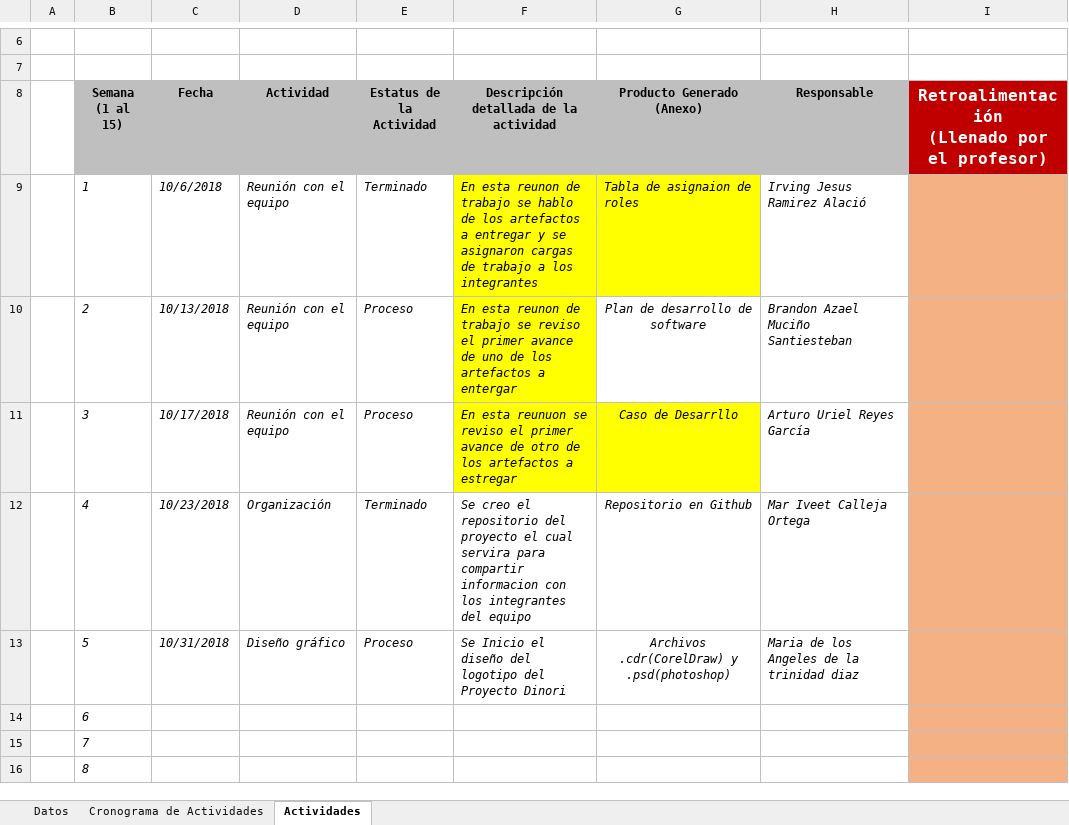
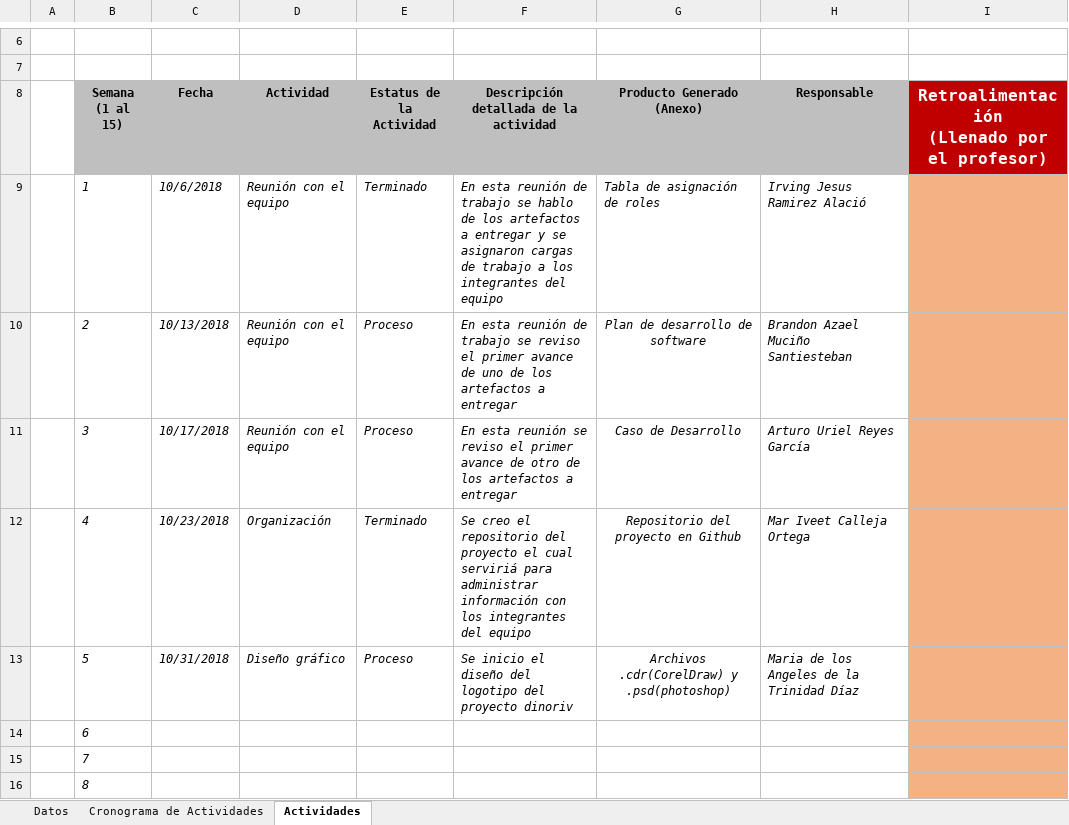
Before and after one commit to TeamBarajitas/DINORIV, an Excel workbook: ADMON_DEL_PROYECTO/BITACORAS/2018/OCT/BITACORA_EQUIPO3_OCTUBRE.xlsx, sheet Actividades, drawn as a sheet; only a part is shown, gaps mark what is left out; values as stored, in another font and other column widths than the file's, no borders; charts and pictures not drawn; the diff names each change by its address in the sheet, - before the commit and + after, or states it on an @@ line.

```diff
--- a/ADMON_DEL_PROYECTO/BITACORAS/2018/OCT/BITACORA_EQUIPO3_OCTUBRE.xlsx (sheet Actividades)
+++ b/ADMON_DEL_PROYECTO/BITACORAS/2018/OCT/BITACORA_EQUIPO3_OCTUBRE.xlsx (sheet Actividades)
-F9: En esta reunon de trabajo se hablo de los artefactos a entregar y se asignaron cargas de trabajo a los integrantes
+F9: En esta reunión de trabajo se hablo de los artefactos a entregar y se asignaron cargas de trabajo a los integrantes del equipo
-F9:G9 fill: #FFFF00
+F9:G9 fill: none
-G9 (Producto Generado (Anexo)): Tabla de asignaion de roles
+G9 (Producto Generado (Anexo)): Tabla de asignación de roles
-F10: En esta reunon de trabajo se reviso el primer avance de uno de los artefactos a entergar
+F10: En esta reunión de trabajo se reviso el primer avance de uno de los artefactos a entregar
-F10 fill: #FFFF00
+F10 fill: none
-F11: En esta reunuon se reviso el primer avance de otro de los artefactos a estregar
+F11: En esta reunión se reviso el primer avance de otro de los artefactos a entregar
-F11:G11 fill: #FFFF00
+F11:G11 fill: none
-G11 (Producto Generado (Anexo)): Caso de Desarrllo
+G11 (Producto Generado (Anexo)): Caso de Desarrollo
-F12: …el cual servira para compartir informacion con los…
+F12: …el cual serviriá para administrar información con los…
-G12 (Producto Generado (Anexo)): Repositorio en Github
+G12 (Producto Generado (Anexo)): Repositorio del proyecto en Github
-F13: Se Inicio el diseño del logotipo del Proyecto Dinori
+F13: Se inicio el diseño del logotipo del proyecto dinoriv
-H13 (Responsable): Maria de los Angeles de la trinidad diaz
+H13 (Responsable): Maria de los Angeles de la Trinidad Díaz
```
Also changed, not shown: sheet Datos, sheet Cronograma de Actividades, ADMON_DEL_PROYECTO/BITACORAS/2018/SEP/BITACORA_EQUIPO3_SEPTIMBRE.xlsx.
